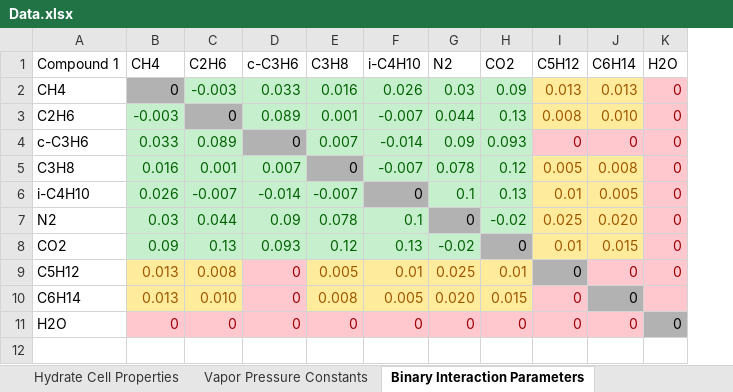
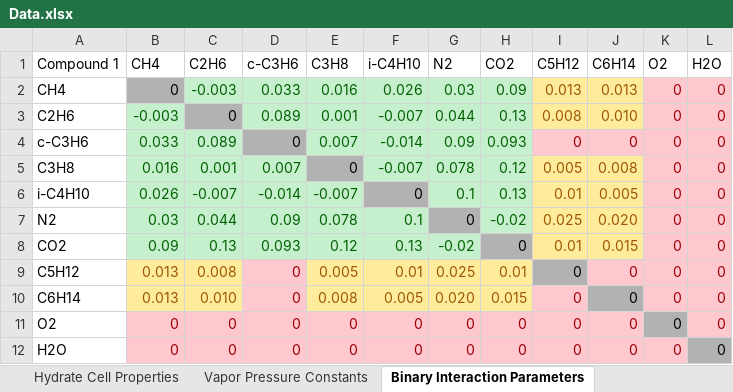
Before and after one commit to karstenkunneman/P2F-HydrateCalc, an Excel workbook: Data.xlsx, sheet Binary Interaction Parameters, drawn as a sheet; values as stored, in another font and other column widths than the file's, no borders; addresses are those after the commit; the diff names each change by its address in the sheet, - before the commit and + after, or states it on an @@ line.

```diff
--- a/Data.xlsx (sheet Binary Interaction Parameters)
+++ b/Data.xlsx (sheet Binary Interaction Parameters)
+column K (O2), rows 2-10: all 0; row 12: 0
-L10 (H2O): (empty)
+L10 (H2O): 0
+row 11: O2 | 0 | 0 | 0 | 0 | 0 | 0 | 0 | 0 | 0 | 0 | 0
```
Also changed, not shown: sheet Langmuir Parameters, sheet Fluid Properties, sheet Vapor Pressure Constants, sheet Henrys Law Parameters, sheet Credits, 20 other files.
